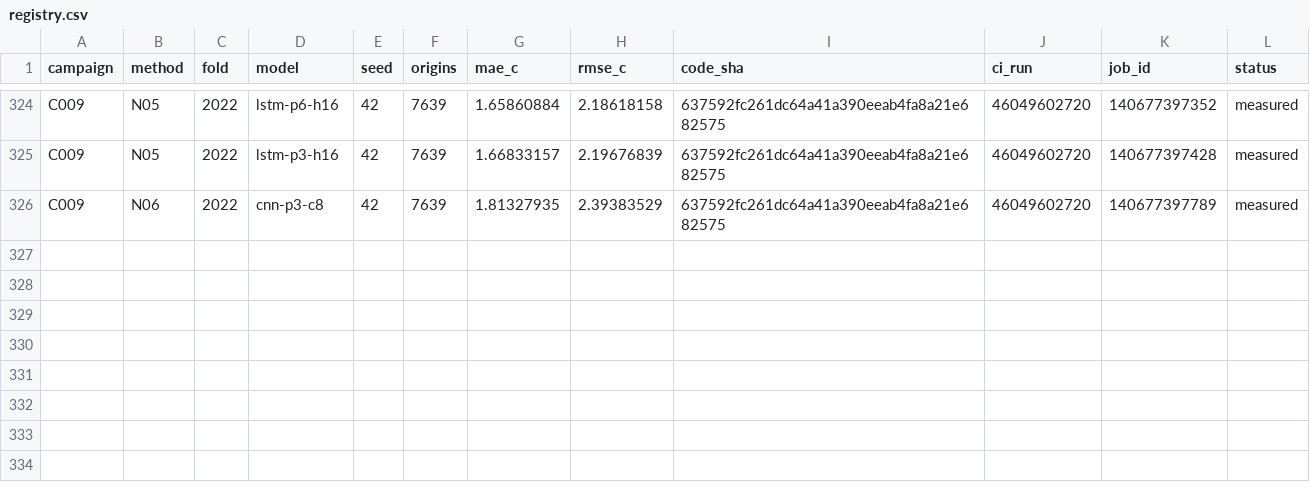
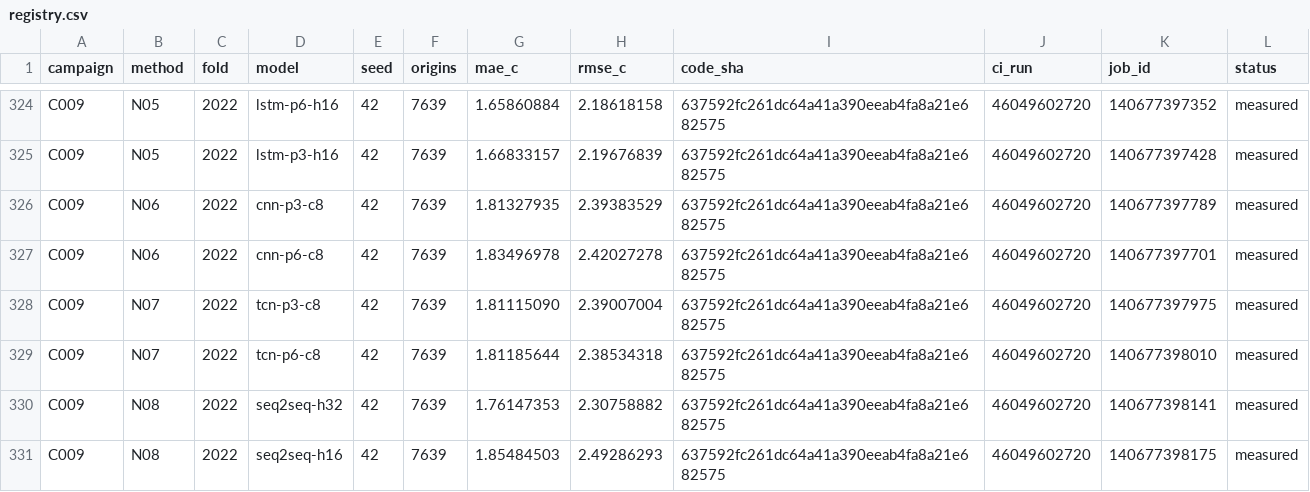
Before and after one commit to sguzman/aevral, a CSV file: results/C009/registry.csv, drawn as a sheet; only a part is shown, gaps mark what is left out; the diff names each change by its address in the sheet, - before the commit and + after, or states it on an @@ line.

```diff
--- a/results/C009/registry.csv
+++ b/results/C009/registry.csv
+row 327: C009 | N06 | 2022 | cnn-p6-c8 | 42 | 7639 | 1.83496978 | 2.42027278 | 637592fc261dc64a41a390eeab4fa8a21e682575 | 46049602720 | 140677397701 | measured
+row 328: C009 | N07 | 2022 | tcn-p3-c8 | 42 | 7639 | 1.81115090 | 2.39007004 | 637592fc261dc64a41a390eeab4fa8a21e682575 | 46049602720 | 140677397975 | measured
+row 329: C009 | N07 | 2022 | tcn-p6-c8 | 42 | 7639 | 1.81185644 | 2.38534318 | 637592fc261dc64a41a390eeab4fa8a21e682575 | 46049602720 | 140677398010 | measured
+row 330: C009 | N08 | 2022 | seq2seq-h32 | 42 | 7639 | 1.76147353 | 2.30758882 | 637592fc261dc64a41a390eeab4fa8a21e682575 | 46049602720 | 140677398141 | measured
+row 331: C009 | N08 | 2022 | seq2seq-h16 | 42 | 7639 | 1.85484503 | 2.49286293 | 637592fc261dc64a41a390eeab4fa8a21e682575 | 46049602720 | 140677398175 | measured
```
Also changed, not shown: 6 other files.
